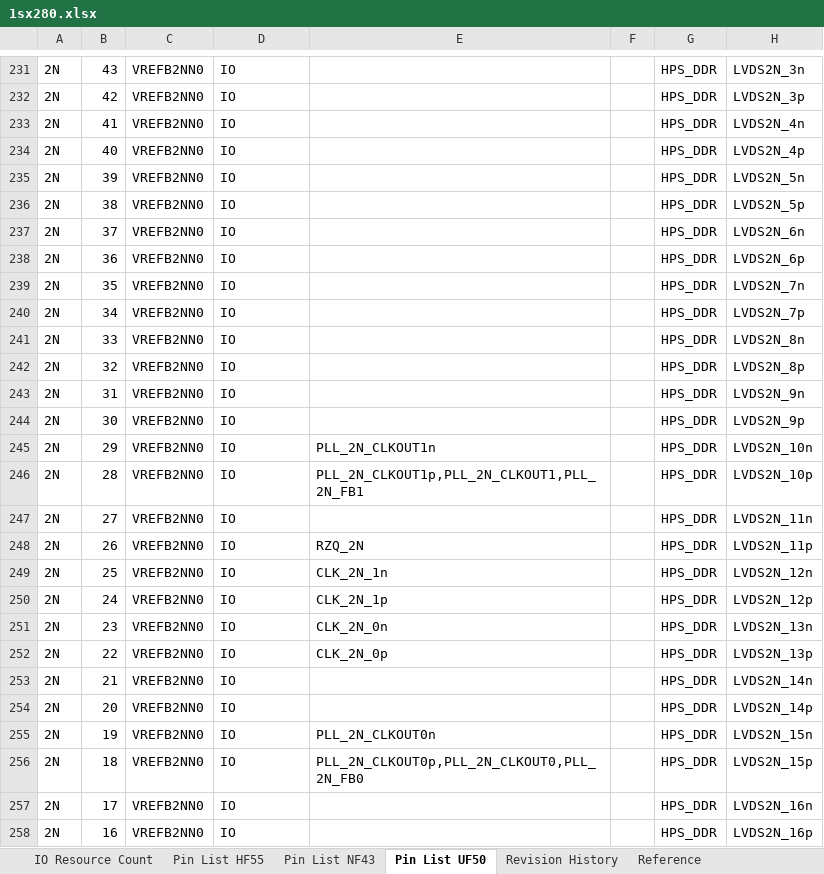
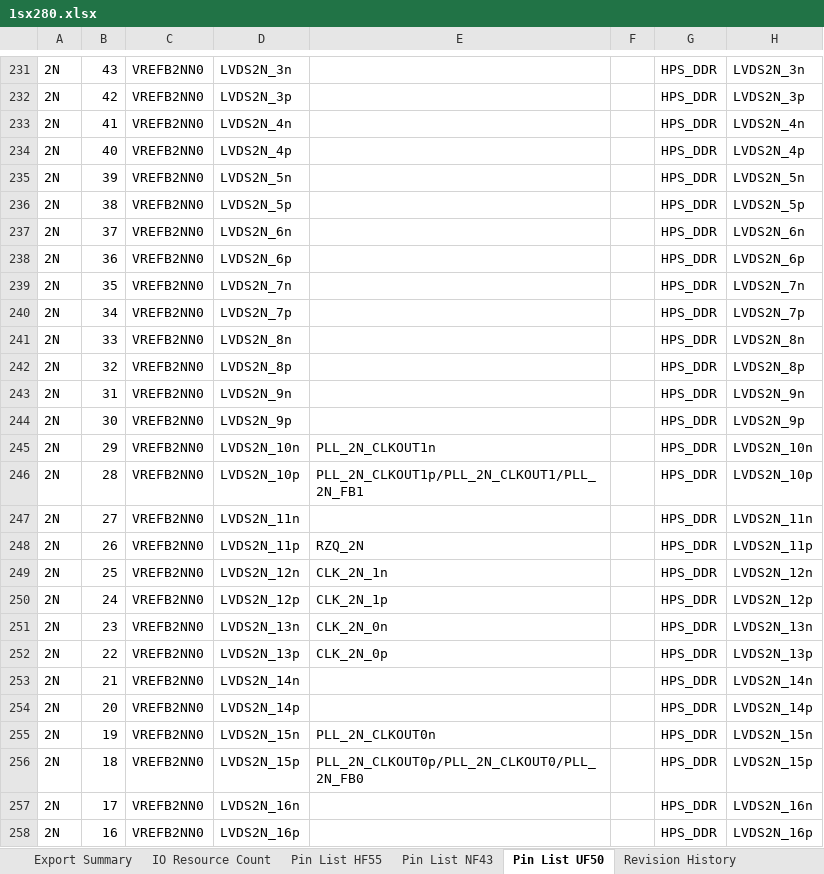
Before and after one commit to mvsoliveira/PCBpy, an Excel workbook: in/xlx/1sx280.xlsx, sheet Pin List UF50, drawn as a sheet; only a part is shown, gaps mark what is left out; values as stored, in another font and other column widths than the file's, no borders; charts and pictures not drawn; the diff covers the shown part only; the diff names each change by its address in the sheet, - before the commit and + after, or states it on an @@ line.

```diff
--- a/in/xlx/1sx280.xlsx (sheet Pin List UF50)
+++ b/in/xlx/1sx280.xlsx (sheet Pin List UF50)
+sheet tab: Export Summary
-D231: IO
+D231: LVDS2N_3n
-D232: IO
+D232: LVDS2N_3p
-D233: IO
+D233: LVDS2N_4n
-D234: IO
+D234: LVDS2N_4p
-D235: IO
+D235: LVDS2N_5n
-D236: IO
+D236: LVDS2N_5p
-D237: IO
+D237: LVDS2N_6n
-D238: IO
+D238: LVDS2N_6p
-D239: IO
+D239: LVDS2N_7n
-D240: IO
+D240: LVDS2N_7p
-D241: IO
+D241: LVDS2N_8n
-D242: IO
+D242: LVDS2N_8p
-D243: IO
+D243: LVDS2N_9n
-D244: IO
+D244: LVDS2N_9p
-D245: IO
+D245: LVDS2N_10n
-D246: IO
+D246: LVDS2N_10p
-E246: PLL_2N_CLKOUT1p,PLL_2N_CLKOUT1,PLL_2N_FB1
+E246: PLL_2N_CLKOUT1p/PLL_2N_CLKOUT1/PLL_2N_FB1
-D247: IO
+D247: LVDS2N_11n
-D248: IO
+D248: LVDS2N_11p
-D249: IO
+D249: LVDS2N_12n
-D250: IO
+D250: LVDS2N_12p
-D251: IO
+D251: LVDS2N_13n
-D252: IO
+D252: LVDS2N_13p
-D253: IO
+D253: LVDS2N_14n
-D254: IO
+D254: LVDS2N_14p
-D255: IO
+D255: LVDS2N_15n
-D256: IO
+D256: LVDS2N_15p
-E256: PLL_2N_CLKOUT0p,PLL_2N_CLKOUT0,PLL_2N_FB0
+E256: PLL_2N_CLKOUT0p/PLL_2N_CLKOUT0/PLL_2N_FB0
-D257: IO
+D257: LVDS2N_16n
-D258: IO
+D258: LVDS2N_16p
```
Also changed, not shown: 923 edited cells and cell formats elsewhere in this sheet, sheet Pin List NF43, sheet Pin List HF55, sheet IO Resource Count, sheet Reference, charts or pictures, in/xlx/1sm21b.xlsx, 46 other files.
